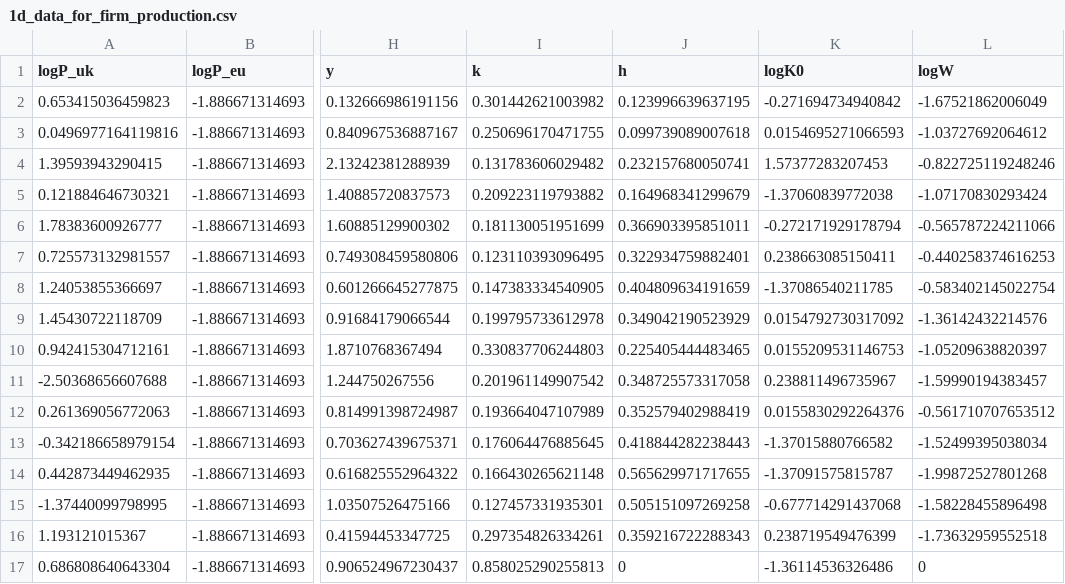
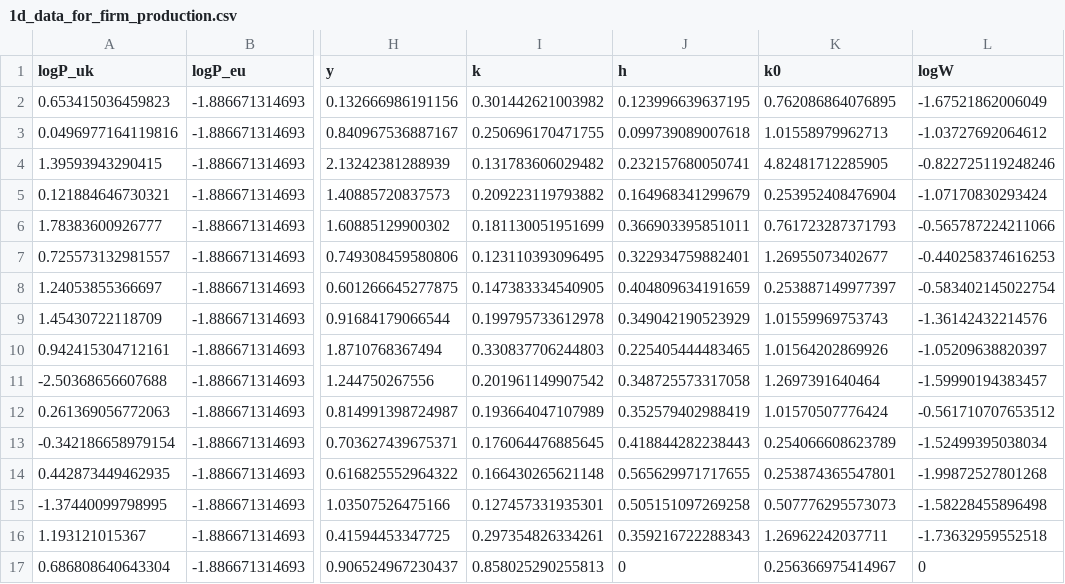
Before and after one commit to UCL/Supergrassi.jl, a CSV file: data/1d_data_for_firm_production.csv, drawn as a sheet; only a part is shown, gaps mark what is left out; the diff names each change by its address in the sheet, - before the commit and + after, or states it on an @@ line.

Commit message:
Add gamma parameters

```diff
--- a/data/1d_data_for_firm_production.csv
+++ b/data/1d_data_for_firm_production.csv
-K1: logK0
+K1: k0
-K2 (k0): -0.271694734940842
+K2 (k0): 0.762086864076895
-K3 (k0): 0.0154695271066593
+K3 (k0): 1.01558979962713
-K4 (k0): 1.57377283207453
+K4 (k0): 4.82481712285905
-K5 (k0): -1.37060839772038
+K5 (k0): 0.253952408476904
-K6 (k0): -0.272171929178794
+K6 (k0): 0.761723287371793
-K7 (k0): 0.238663085150411
+K7 (k0): 1.26955073402677
-K8 (k0): -1.37086540211785
+K8 (k0): 0.253887149977397
-K9 (k0): 0.0154792730317092
+K9 (k0): 1.01559969753743
-K10 (k0): 0.0155209531146753
+K10 (k0): 1.01564202869926
-K11 (k0): 0.238811496735967
+K11 (k0): 1.2697391640464
-K12 (k0): 0.0155830292264376
+K12 (k0): 1.01570507776424
-K13 (k0): -1.37015880766582
+K13 (k0): 0.254066608623789
-K14 (k0): -1.37091575815787
+K14 (k0): 0.253874365547801
-K15 (k0): -0.677714291437068
+K15 (k0): 0.507776295573073
-K16 (k0): 0.238719549476399
+K16 (k0): 1.26962242037711
-K17 (k0): -1.36114536326486
+K17 (k0): 0.256366975414967
```
Also changed, not shown: 4 other files.
